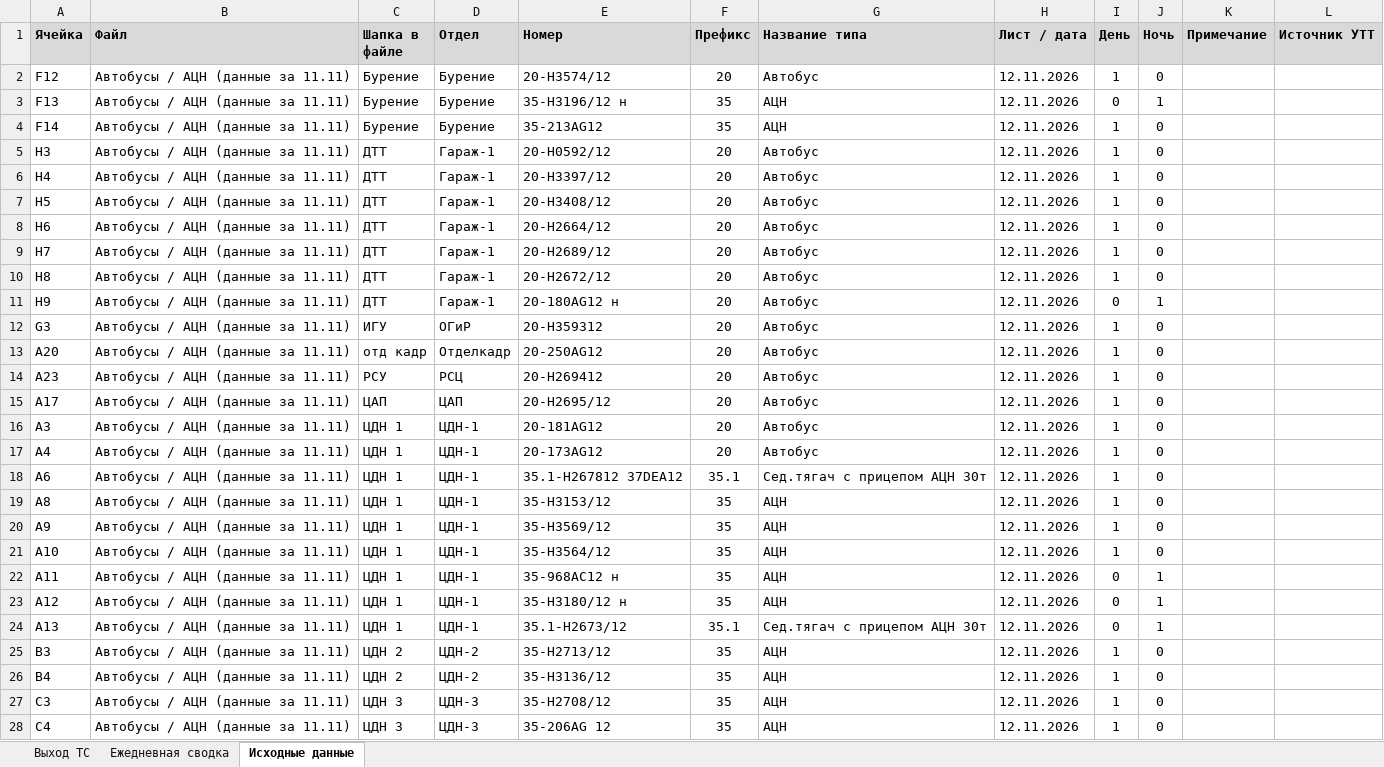
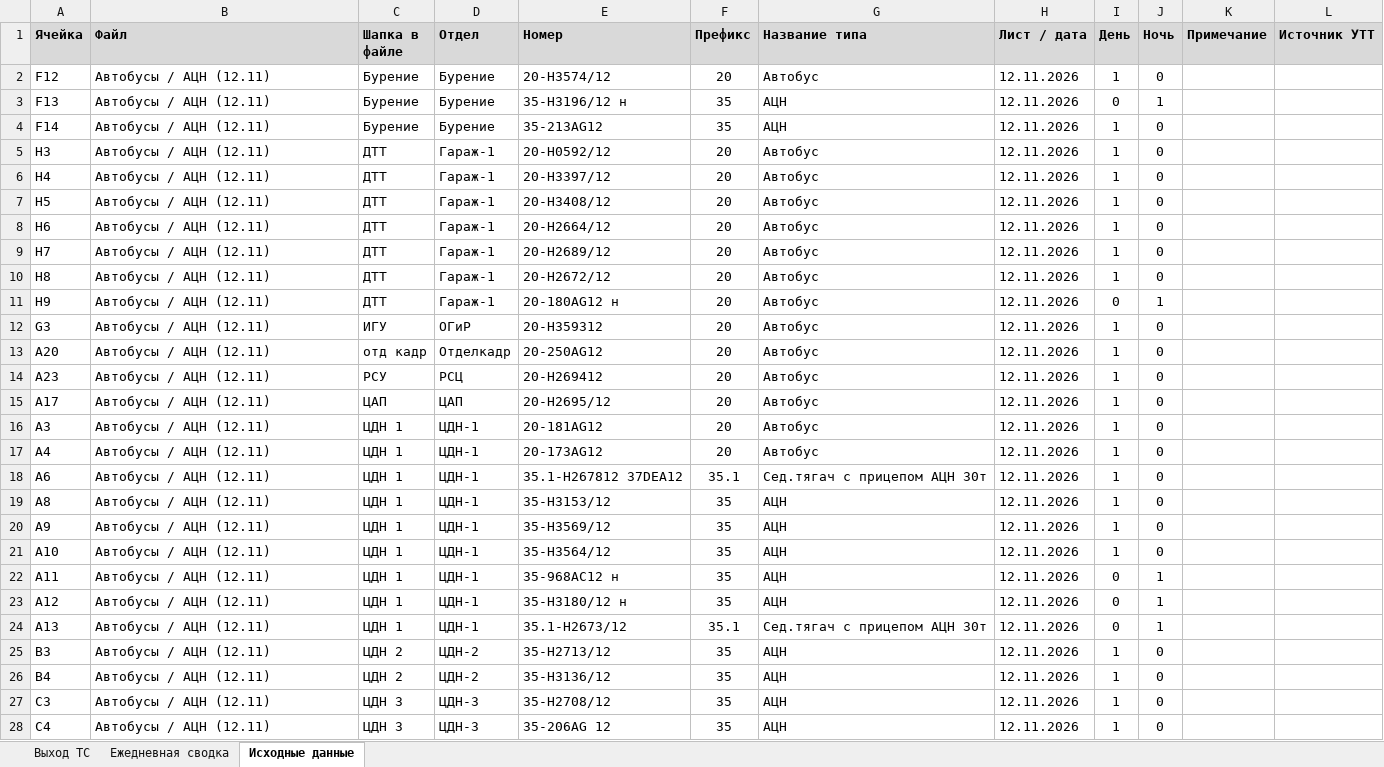
Before and after one commit to aura2889/summary, an Excel workbook: archive/2026-11-12/svod.xlsx, sheet Исходные данные, drawn as a sheet; only a part is shown; values as stored, in another font and other column widths than the file's, no borders; charts and pictures not drawn; the diff covers the shown part only; the diff names each change by its address in the sheet, - before the commit and + after, or states it on an @@ line.

```diff
--- a/archive/2026-11-12/svod.xlsx (sheet Исходные данные)
+++ b/archive/2026-11-12/svod.xlsx (sheet Исходные данные)
-B2:B28 (Файл): Автобусы / АЦН (данные за 11.11)
+B2:B28 (Файл): Автобусы / АЦН (12.11)
```
Also changed, not shown: 44 edited cells elsewhere in this sheet, raw/BUS.xlsx, 3 other files.
